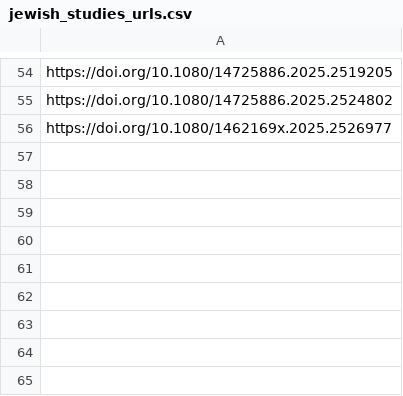
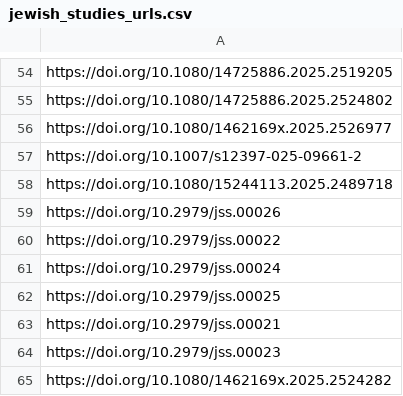
Before and after one commit to jballhalla/jewish-studies-research-feed, a CSV file: memory/jewish_studies_urls.csv, drawn as a sheet; only a part is shown, gaps mark what is left out.

```diff
--- a/memory/jewish_studies_urls.csv
+++ b/memory/jewish_studies_urls.csv
@@ -56 +56,10 @@ https://doi.org/10.1080/14725886.2025.2524802
 https://doi.org/10.1080/1462169x.2025.2526977
+https://doi.org/10.1007/s12397-025-09661-2
+https://doi.org/10.1080/15244113.2025.2489718
+https://doi.org/10.2979/jss.00026
+https://doi.org/10.2979/jss.00022
+https://doi.org/10.2979/jss.00024
+https://doi.org/10.2979/jss.00025
+https://doi.org/10.2979/jss.00021
+https://doi.org/10.2979/jss.00023
+https://doi.org/10.1080/1462169x.2025.2524282
```
Also changed, not shown: 2 other files.
